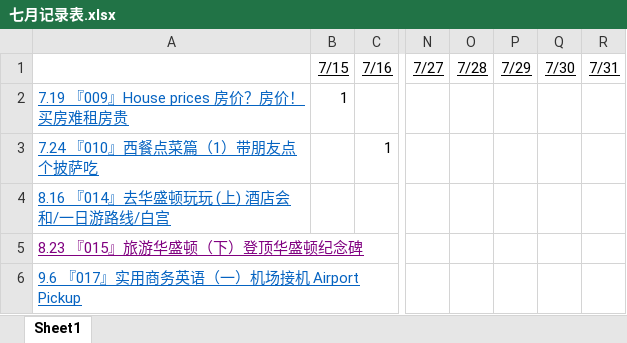
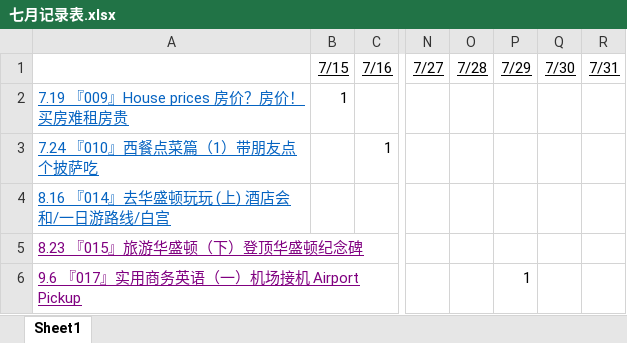
Before and after one commit to liuk5546/English-Learner, an Excel workbook: PK/七月记录表.xlsx, sheet Sheet1, drawn as a sheet; only a part is shown, gaps mark what is left out; values as stored, in another font and other column widths than the file's, no borders; the diff names each change by its address in the sheet, - before the commit and + after, or states it on an @@ line.

```diff
--- a/PK/七月记录表.xlsx (sheet Sheet1)
+++ b/PK/七月记录表.xlsx (sheet Sheet1)
-A6 text colour: #0563C1
+A6 text colour: #800080
-P6 (7/29): (empty)
+P6 (7/29): 1
```
Also changed, not shown: 2 other files.
